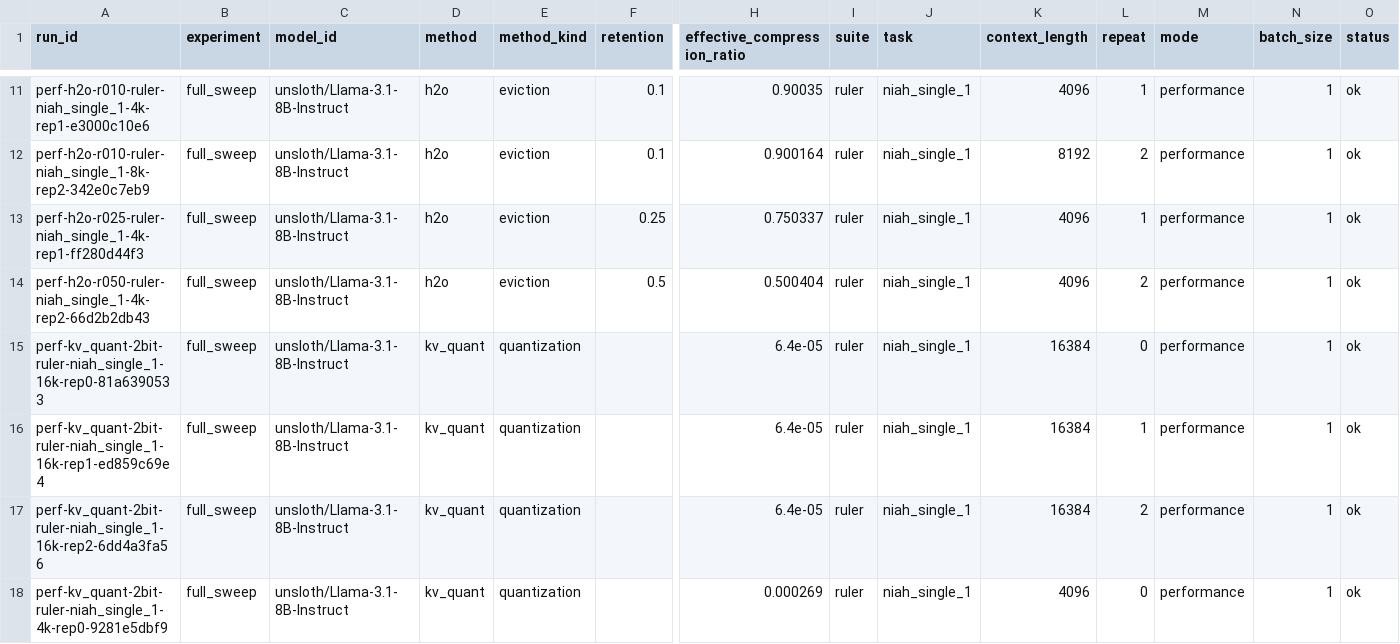
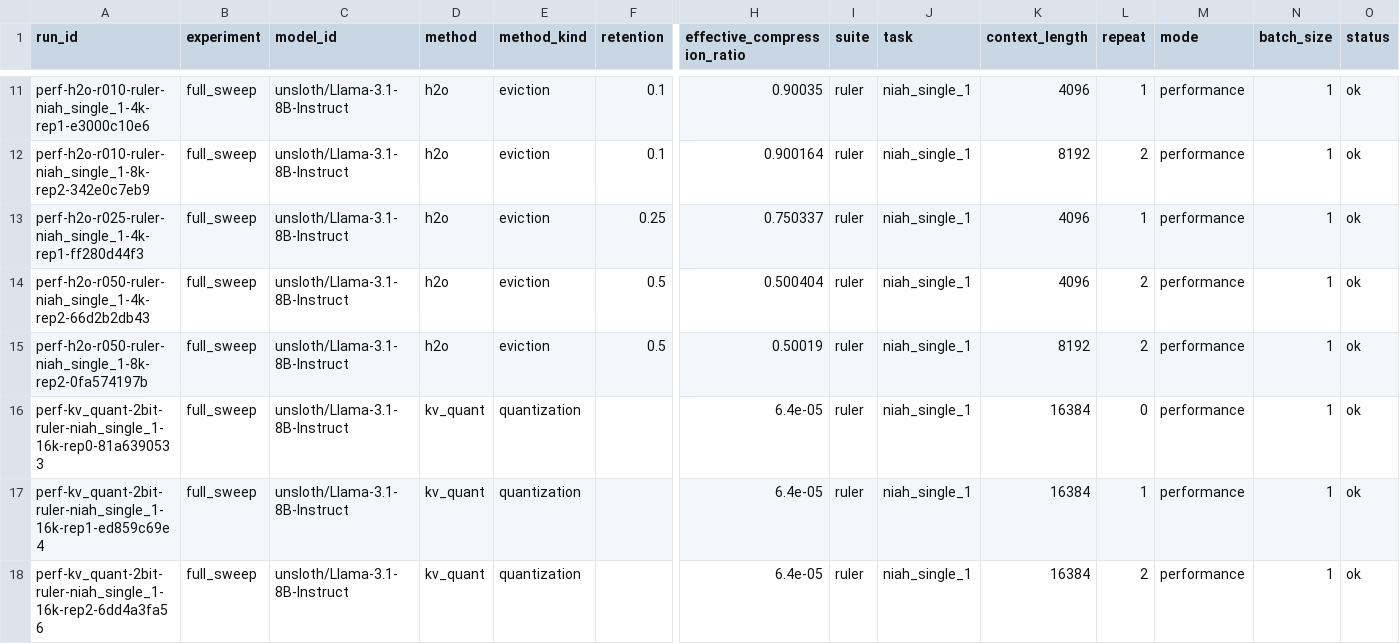
Before and after one commit to Samama251251/kvcache-bench, a CSV file: results/index.csv, drawn as a sheet; only a part is shown, gaps mark what is left out; the shorter side is filled out with more unchanged rows; rows hold the shown columns only; the diff names each change by its address in the sheet, - before the commit and + after, or states it on an @@ line.

Commit message:
Add results for perf-h2o-r050-ruler-niah_single_1-8k-rep2

```diff
--- a/results/index.csv
+++ b/results/index.csv
+row 15: perf-h2o-r050-ruler-niah_single_1-8k-rep2-0fa574197b | full_sweep | unsloth/Llama-3.1-8B-Instruct | h2o | eviction | 0.5 | 0.50019 | ruler | niah_single_1 | 8192 | 2 | performance | 1 | ok
```
Also changed, not shown: 1 other file.
